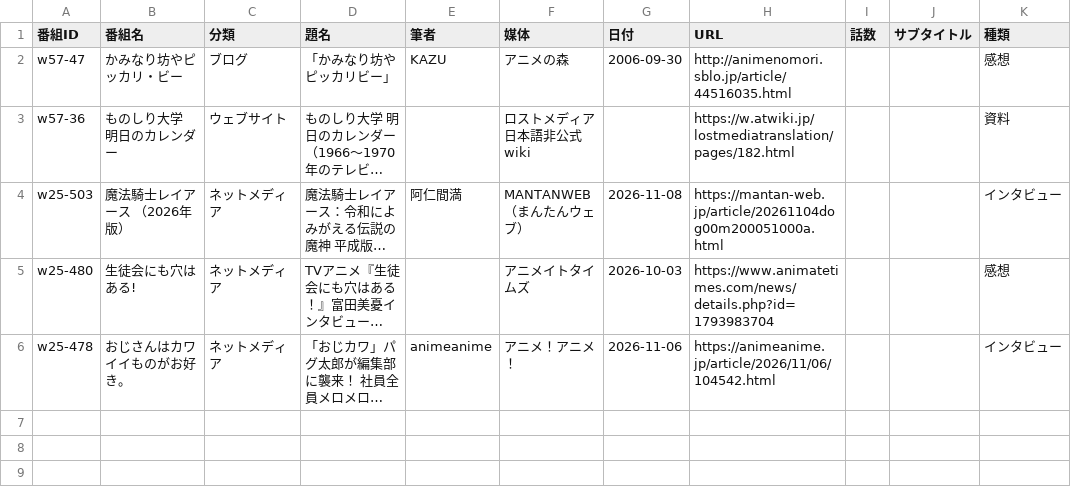
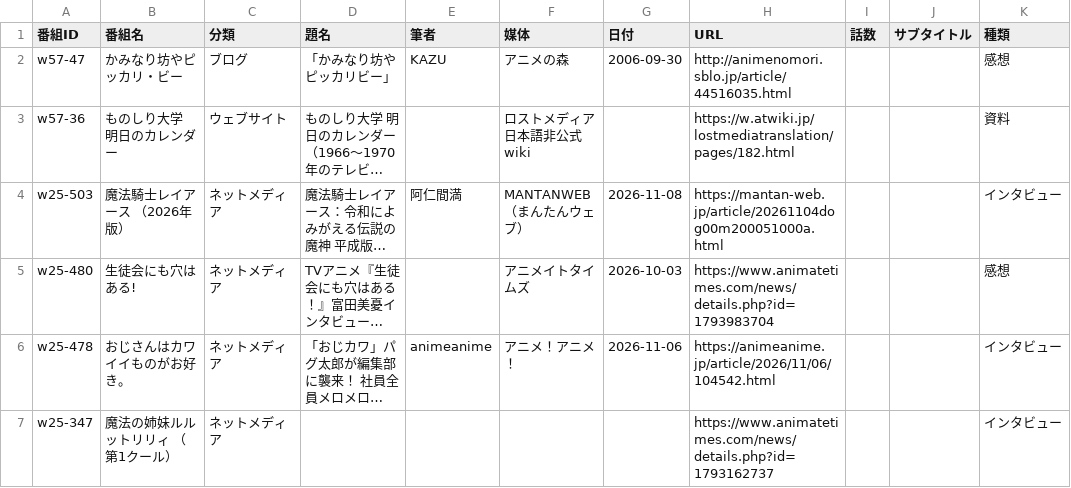
Before and after one commit to nzanke/anime-world, a CSV file: content/links.csv, drawn as a sheet; long unchanged cells end in …; the diff names each change by its address in the sheet, - before the commit and + after, or states it on an @@ line.

Commit message:
記事リンクを追加：

```diff
--- a/content/links.csv
+++ b/content/links.csv
+row 7: w25-347 | 魔法の姉妹ルルットリリィ （第1クール） | ネットメディア |  |  |  |  | https://www.animatetimes.com/news/details.php?id=1793162737 |  |  | インタビュー
```
